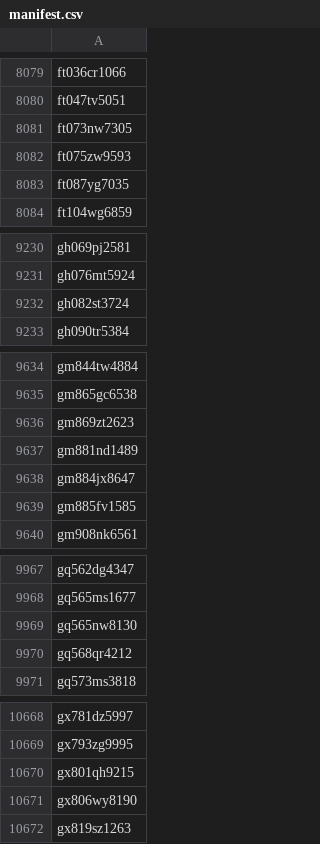
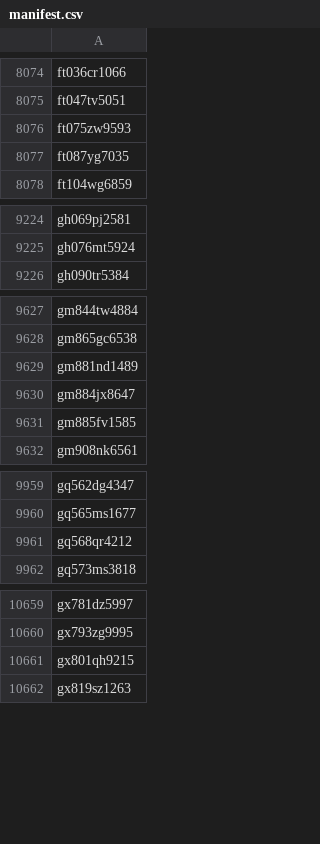
Before and after one commit to sul-dlss-labs/sdr-harvest, a CSV file: manifest.csv, drawn as a sheet; only a part is shown, gaps mark what is left out; the diff covers the shown part only.

```diff
--- a/manifest.csv
+++ b/manifest.csv
@@ -8080,3 +8075,2 @@ ft036cr1066
 ft047tv5051
-ft073nw7305
 ft075zw9593
@@ -9231,3 +9225,2 @@ gh069pj2581
 gh076mt5924
-gh082st3724
 gh090tr5384
@@ -9635,3 +9628,2 @@ gm844tw4884
 gm865gc6538
-gm869zt2623
 gm881nd1489
@@ -9968,3 +9960,2 @@ gq562dg4347
 gq565ms1677
-gq565nw8130
 gq568qr4212
@@ -10670,3 +10661,2 @@ gx793zg9995
 gx801qh9215
-gx806wy8190
 gx819sz1263
```
Also changed, not shown: 27 removed rows elsewhere in this file, 1 other file.
